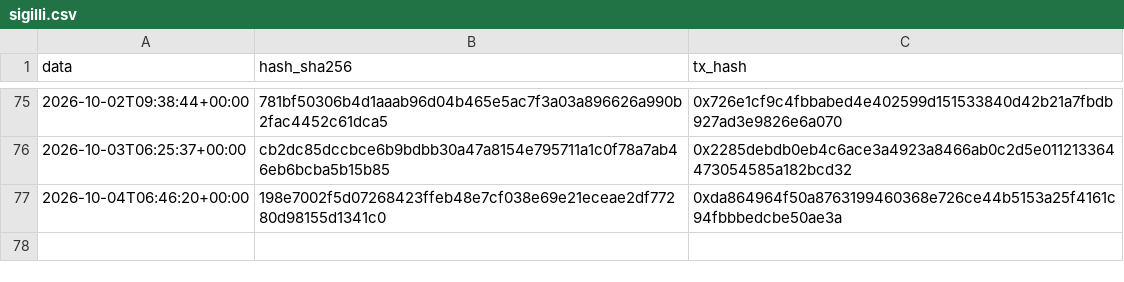
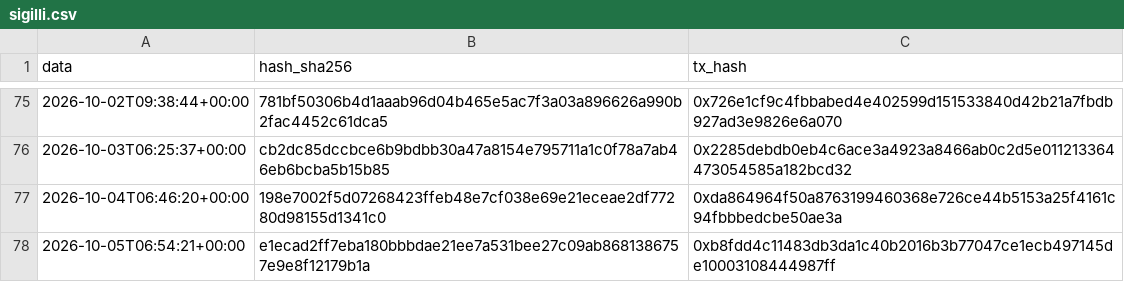
Before and after one commit to Alex00975/btc-accumulator-data, a CSV file: pubblico/sigilli.csv, drawn as a sheet; only a part is shown, gaps mark what is left out; the diff names each change by its address in the sheet, - before the commit and + after, or states it on an @@ line.

```diff
--- a/pubblico/sigilli.csv
+++ b/pubblico/sigilli.csv
+row 78: 2026-10-05T06:54:21+00:00 | e1ecad2ff7eba180bbbdae21ee7a531bee27c09ab8681386757e9e8f12179b1a | 0xb8fdd4c11483db3da1c40b2016b3b77047ce1ecb497145de10003108444987ff
```
Also changed, not shown: pubblico/operazioni.csv, pubblico_one/operazioni_one.csv, 9 other files.
